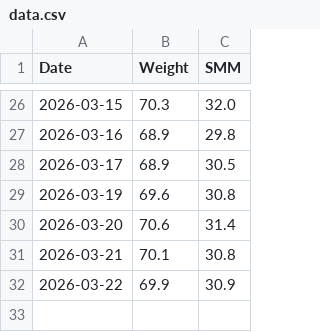
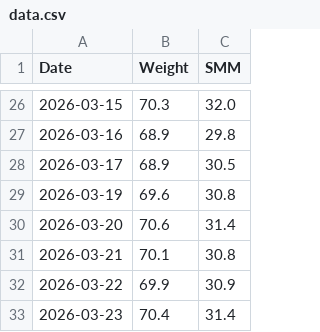
Before and after one commit to toktoktori/BodyTracker, a CSV file: data.csv, drawn as a sheet; only a part is shown, gaps mark what is left out.

Commit message:
Updated data from Streamlit

```diff
--- a/data.csv
+++ b/data.csv
@@ -32 +32,2 @@ Date,Weight,SMM
 2026-03-22,69.9,30.9
+2026-03-23,70.4,31.4
```
